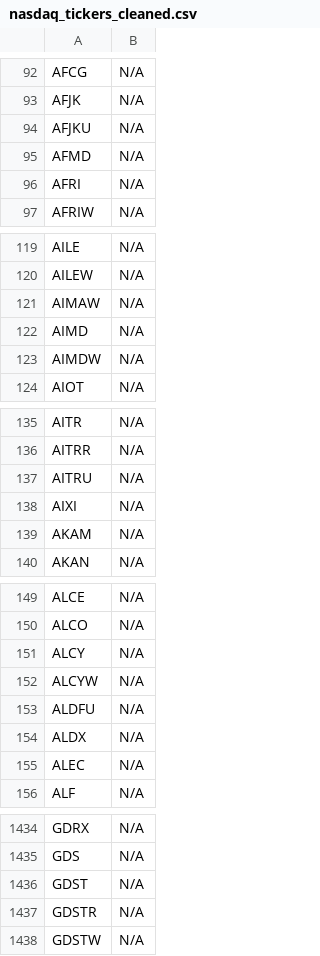
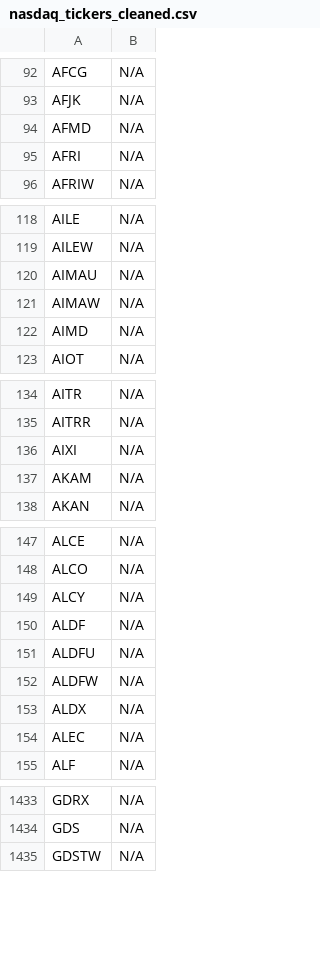
Before and after one commit to JNewman-cell/StockProjects, a CSV file: StockTickers/nasdaq_tickers_cleaned.csv, drawn as a sheet; only a part is shown, gaps mark what is left out; the diff covers the shown part only.

```diff
--- a/StockTickers/nasdaq_tickers_cleaned.csv
+++ b/StockTickers/nasdaq_tickers_cleaned.csv
@@ -93,3 +93,2 @@ AFCG,N/A
 AFJK,N/A
-AFJKU,N/A
 AFMD,N/A
@@ -120,5 +119,5 @@ AILE,N/A
 AILEW,N/A
+AIMAU,N/A
 AIMAW,N/A
 AIMD,N/A
-AIMDW,N/A
 AIOT,N/A
@@ -136,3 +135,2 @@ AITR,N/A
 AITRR,N/A
-AITRU,N/A
 AIXI,N/A
@@ -151,4 +149,5 @@ ALCO,N/A
 ALCY,N/A
-ALCYW,N/A
+ALDF,N/A
 ALDFU,N/A
+ALDFW,N/A
 ALDX,N/A
@@ -1435,4 +1434,2 @@ GDRX,N/A
 GDS,N/A
-GDST,N/A
-GDSTR,N/A
 GDSTW,N/A
```
Also changed, not shown: 21 added rows, 23 removed rows and 1 edited cell elsewhere in this file, StockTickers/nyse_tickers_cleaned.csv, 1 other file.
